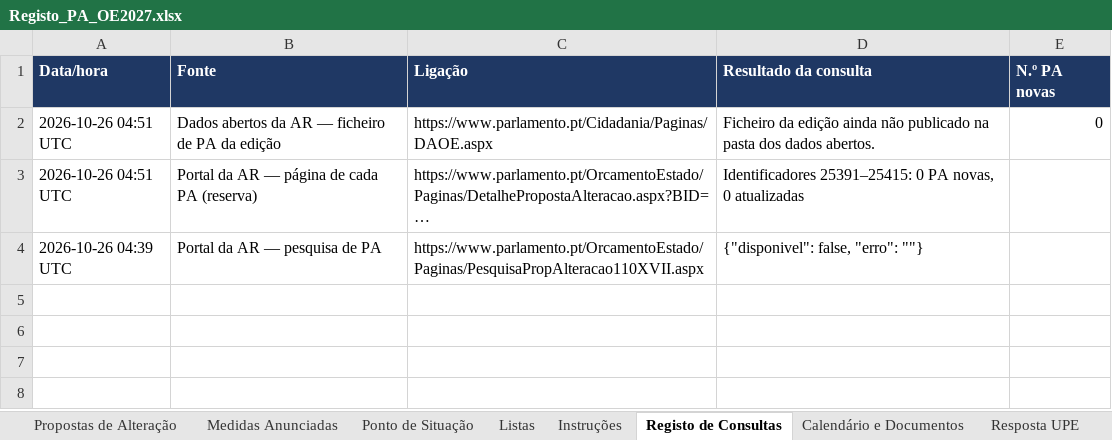
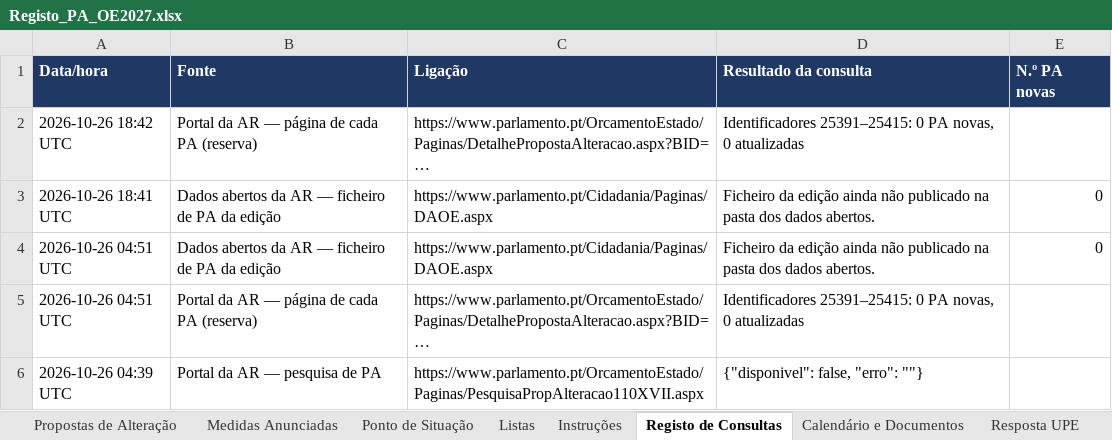
Before and after one commit to celine-mestre/oe2027-pa, an Excel workbook: docs/Registo_PA_OE2027.xlsx, sheet Registo de Consultas, drawn as a sheet; values as stored, in another font and other column widths than the file's, no borders; the diff names each change by its address in the sheet, - before the commit and + after, or states it on an @@ line.

```diff
--- a/docs/Registo_PA_OE2027.xlsx (sheet Registo de Consultas)
+++ b/docs/Registo_PA_OE2027.xlsx (sheet Registo de Consultas)
+row 2: 2026-10-26 18:42 UTC | Portal da AR — página de cada PA (reserva) | https://www.parlamento.pt/OrcamentoEstado/Paginas/DetalhePropostaAlteracao.aspx?BID=… | Identificadores 25391–25415: 0 PA novas, 0 atualizadas
+row 3: 2026-10-26 18:41 UTC | Dados abertos da AR — ficheiro de PA da edição | https://www.parlamento.pt/Cidadania/Paginas/DAOE.aspx | Ficheiro da edição ainda não publicado na pasta dos dados abertos. | 0
```
Also changed, not shown: sheet Calendário e Documentos, sheet Resposta UPE, sheet Ponto de Situação, 5 other files.
